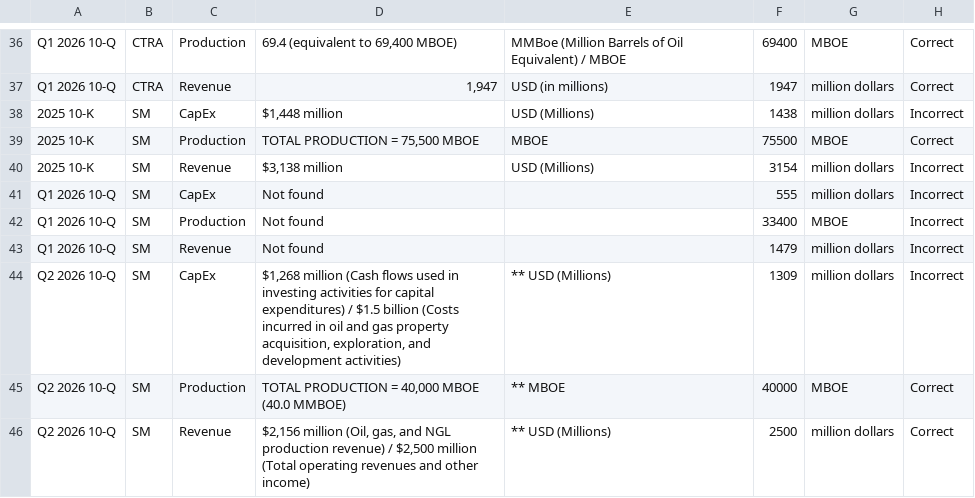
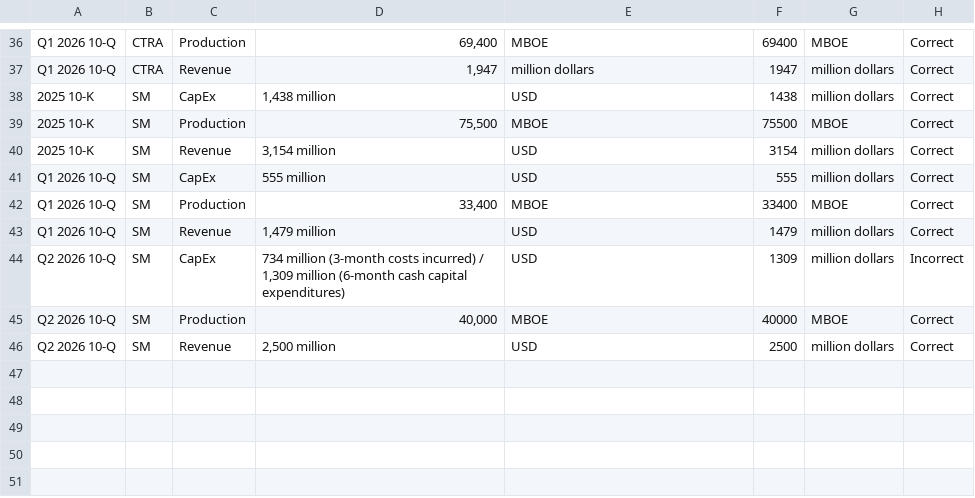
Before and after one commit to aanyag28/llm-extraction-scorecard, a CSV file: results/detailed_results.csv, drawn as a sheet; only a part is shown, gaps mark what is left out; the diff covers the shown part only; the diff names each change by its address in the sheet, - before the commit and + after, or states it on an @@ line.

Commit message:
Fix prompt period and production metric, add scoring script

```diff
--- a/results/detailed_results.csv
+++ b/results/detailed_results.csv
-D36: 69.4 (equivalent to 69,400 MBOE)
+D36: 69,400
-E36: MMBoe (Million Barrels of Oil Equivalent) / MBOE
+E36: MBOE
-E37: USD (in millions)
+E37: million dollars
-D38: $1,448 million
+D38: 1,438 million
-E38: USD (Millions)
+E38: USD
-H38: Incorrect
+H38: Correct
-D39: TOTAL PRODUCTION = 75,500 MBOE
+D39: 75,500
-D40: $3,138 million
+D40: 3,154 million
-E40: USD (Millions)
+E40: USD
-H40:H43: Incorrect
+H40:H43: Correct
-D41: Not found
+D41: 555 million
-E41: (empty)
+E41: USD
-D42: Not found
+D42: 33,400
-E42: (empty)
+E42: MBOE
-D43: Not found
+D43: 1,479 million
-E43: (empty)
+E43: USD
-D44: $1,268 million (Cash flows used in investing activities for capital expenditures) / $1.5 billion (Costs incurred in oil and gas property acquisition, exploration, and development activities)
+D44: 734 million (3-month costs incurred) / 1,309 million (6-month cash capital expenditures)
-E44: ** USD (Millions)
+E44: USD
-D45: TOTAL PRODUCTION = 40,000 MBOE (40.0 MMBOE)
+D45: 40,000
-E45: ** MBOE
+E45: MBOE
-D46: $2,156 million (Oil, gas, and NGL production revenue) / $2,500 million (Total operating revenues and other income)
+D46: 2,500 million
-E46: ** USD (Millions)
+E46: USD
```
Also changed, not shown: 68 edited cells elsewhere in this file, 17 other files.
